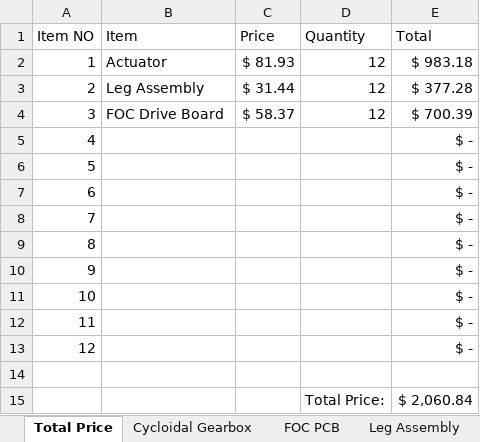
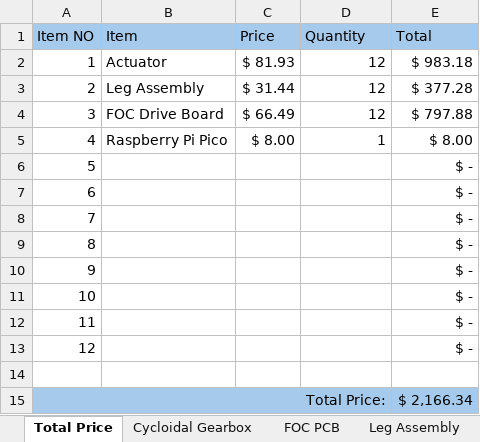
Before and after one commit to eluluke/Quadruped-Robot, an Excel workbook: Purchasing/BOM/Ultimate BOM.xlsx, sheet Total Price, drawn as a sheet; values as stored, in another font and other column widths than the file's, no borders; conditional formats not drawn; removed rows and columns are numbered as before the commit, all else as after; the diff names each change by its address in the sheet, - before the commit and + after, or states it on an @@ line.

```diff
--- a/Purchasing/BOM/Ultimate BOM.xlsx (sheet Total Price)
+++ b/Purchasing/BOM/Ultimate BOM.xlsx (sheet Total Price)
-A1:E1 fill: none
+A1:E1 fill: #A6CAEC
-C4 (Price): $ 58.37
+C4 (Price): $ 66.49
-E4 (Total): $ 700.39
+E4 (Total): $ 797.88
-B5 (Item): (empty)
+B5 (Item): Raspberry Pi Pico
-C5 (Price): (empty)
+C5 (Price): $ 8.00
-D5 (Quantity): (empty)
+D5 (Quantity): 1
-E5 (Total): $ -
+E5 (Total): $ 8.00
-row 15:  |  |  | Total Price: | $ 2,060.84
+row 15: Total Price: |  |  |  | $ 2,166.34
```
Also changed, not shown: sheet FOC PCB, sheet Leg Assembly, sheet Cycloidal Gearbox, 2 other files.
